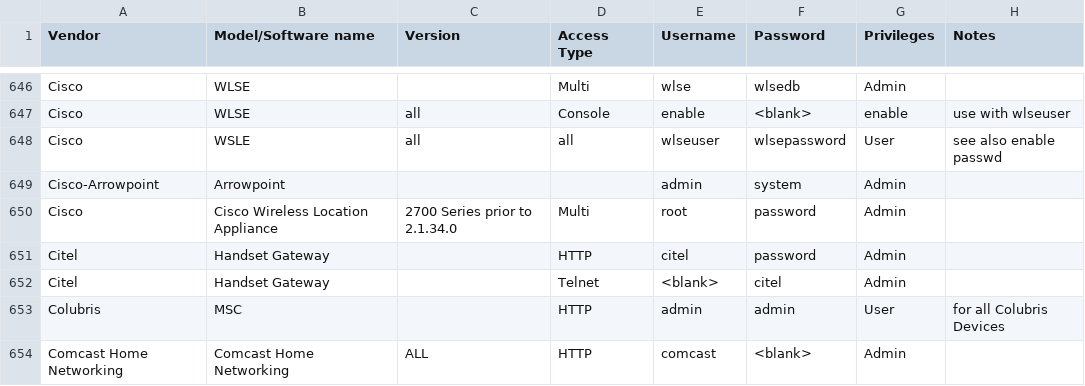
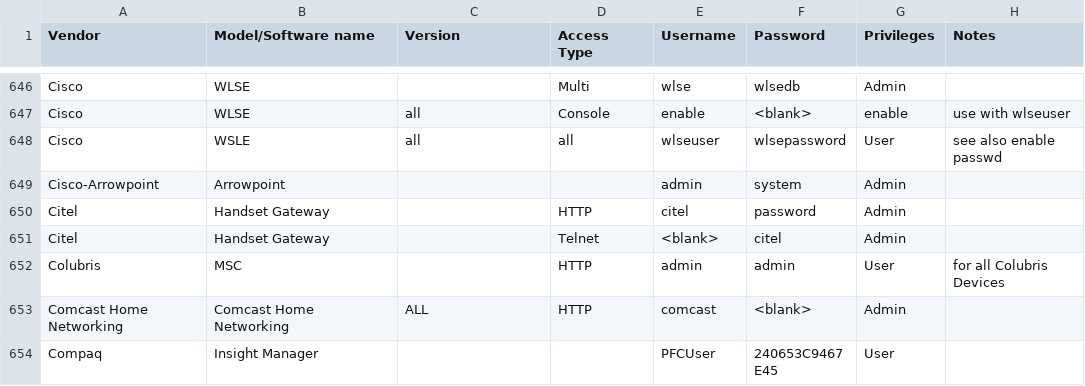
Before and after one commit to many-passwords/many-passwords, a CSV file: passwords.csv, drawn as a sheet; only a part is shown, gaps mark what is left out; the shorter side is filled out with more unchanged rows; the diff names each change by its address in the sheet, - before the commit and + after, or states it on an @@ line.

```diff
--- a/passwords.csv
+++ b/passwords.csv
-row 650: Cisco | Cisco Wireless Location Appliance | 2700 Series prior to 2.1.34.0 | Multi | root | password | Admin
```
Also changed, not shown: 1 other file.
